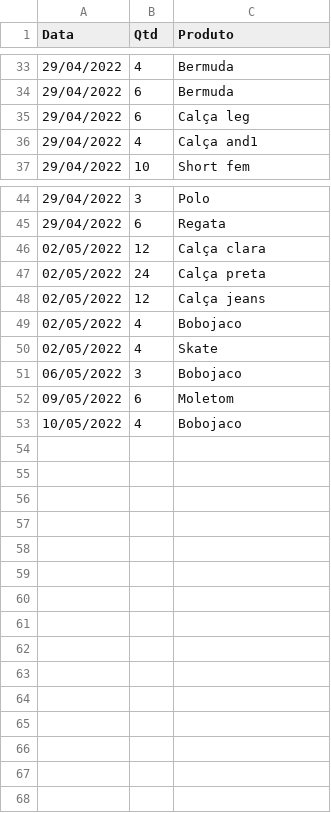
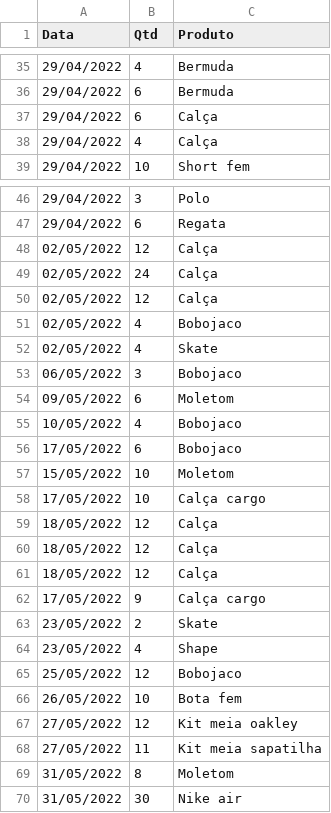
Before and after one commit to alexandresimoesf/lojaDados, a CSV file: compras.csv, drawn as a sheet; only a part is shown, gaps mark what is left out; the diff covers the shown part only.

```diff
--- a/compras.csv
+++ b/compras.csv
@@ -34,4 +36,4 @@ Data;Qtd;Produto
 29/04/2022;6;Bermuda
-29/04/2022;6;Calça leg
-29/04/2022;4;Calça and1
+29/04/2022;6;Calça
+29/04/2022;4;Calça
 29/04/2022;10;Short fem
@@ -45,5 +47,5 @@ Data;Qtd;Produto
 29/04/2022;6;Regata
-02/05/2022;12;Calça clara
-02/05/2022;24;Calça preta
-02/05/2022;12;Calça jeans
+02/05/2022;12;Calça
+02/05/2022;24;Calça
+02/05/2022;12;Calça
 02/05/2022;4;Bobojaco
@@ -53 +55,16 @@ Data;Qtd;Produto
 10/05/2022;4;Bobojaco
+17/05/2022;6;Bobojaco
+15/05/2022;10;Moletom
+17/05/2022;10;Calça cargo
+18/05/2022;12;Calça
+18/05/2022;12;Calça
+18/05/2022;12;Calça
+17/05/2022;9;Calça cargo
+23/05/2022;2;Skate
+23/05/2022;4;Shape
+25/05/2022;12;Bobojaco
+26/05/2022;10;Bota fem
+27/05/2022;12;Kit meia oakley
+27/05/2022;11;Kit meia sapatilha
+31/05/2022;8;Moletom
+31/05/2022;30;Nike air
```
Also changed, not shown: 2 added rows and 12 edited cells elsewhere in this file, despesas.csv, vendas_loja.csv, 1 other file.
